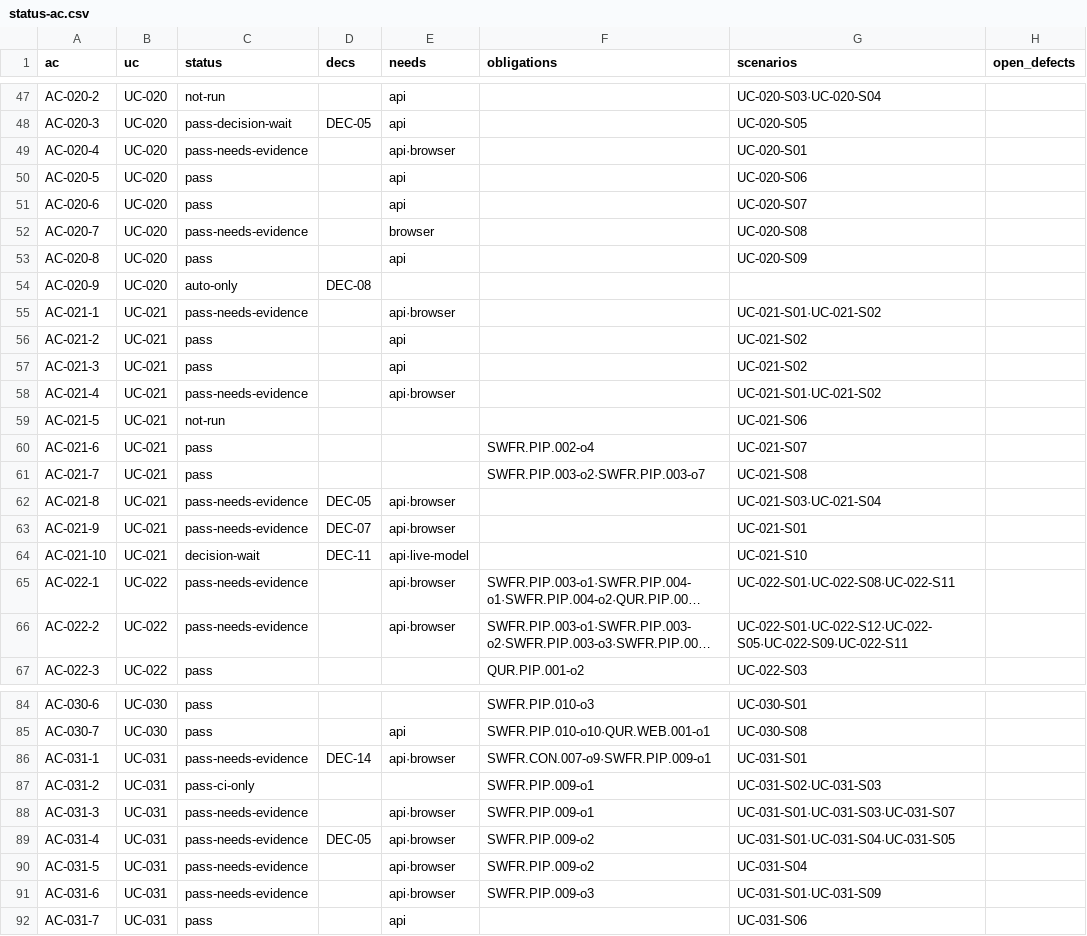
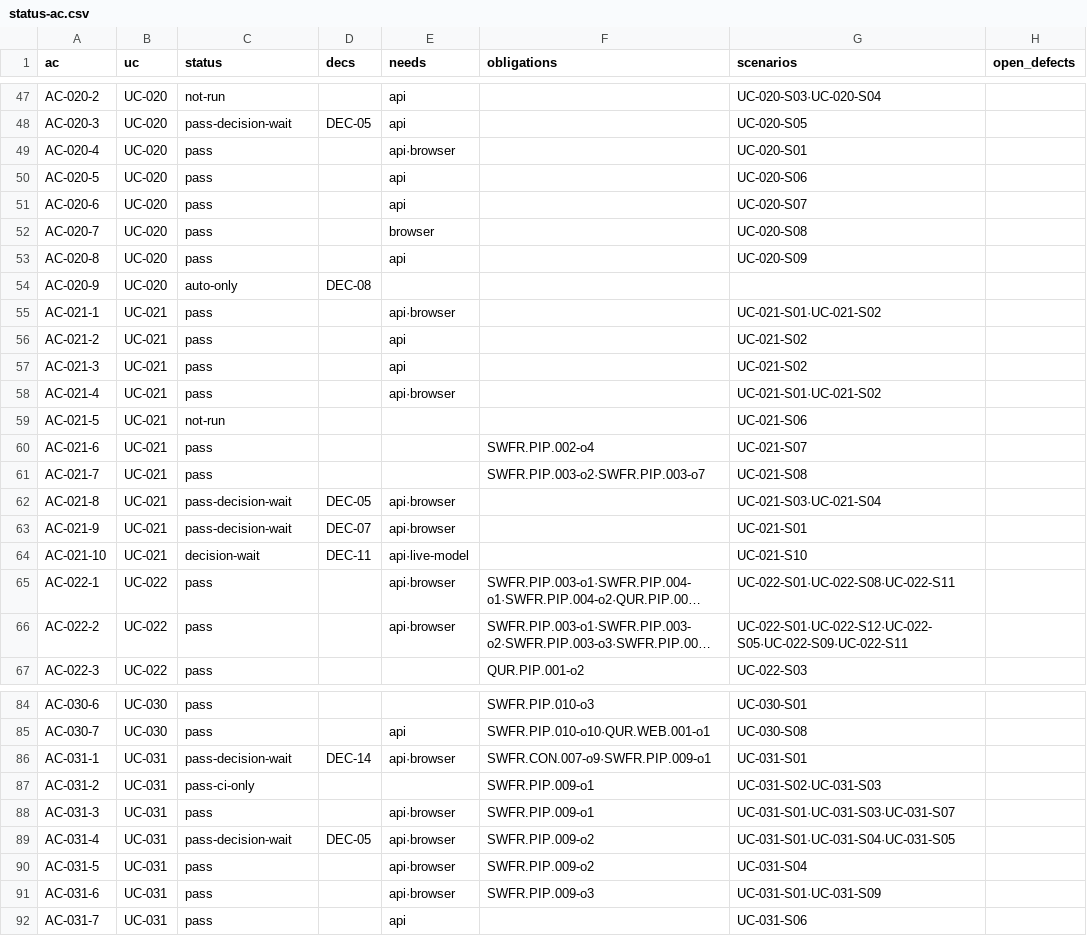
Before and after one commit to jypark-user/axlink, a CSV file: docs/30-test/검증기록/status-ac.csv, drawn as a sheet; only a part is shown, gaps mark what is left out; long unchanged cells end in …; the diff covers the shown part only; the diff names each change by its address in the sheet, - before the commit and + after, or states it on an @@ line.

```diff
--- a/docs/30-test/검증기록/status-ac.csv
+++ b/docs/30-test/검증기록/status-ac.csv
-C49 (status): pass-needs-evidence
+C49 (status): pass
-C52 (status): pass-needs-evidence
+C52 (status): pass
-C55 (status): pass-needs-evidence
+C55 (status): pass
-C58 (status): pass-needs-evidence
+C58 (status): pass
-C62:C63 (status): pass-needs-evidence
+C62:C63 (status): pass-decision-wait
-C65:C66 (status): pass-needs-evidence
+C65:C66 (status): pass
-C86 (status): pass-needs-evidence
+C86 (status): pass-decision-wait
-C88 (status): pass-needs-evidence
+C88 (status): pass
-C89 (status): pass-needs-evidence
+C89 (status): pass-decision-wait
-C90:C91 (status): pass-needs-evidence
+C90:C91 (status): pass
```
Also changed, not shown: 12 edited cells elsewhere in this file, docs/30-test/검증기록/status-scenario.csv, 6 other files.
